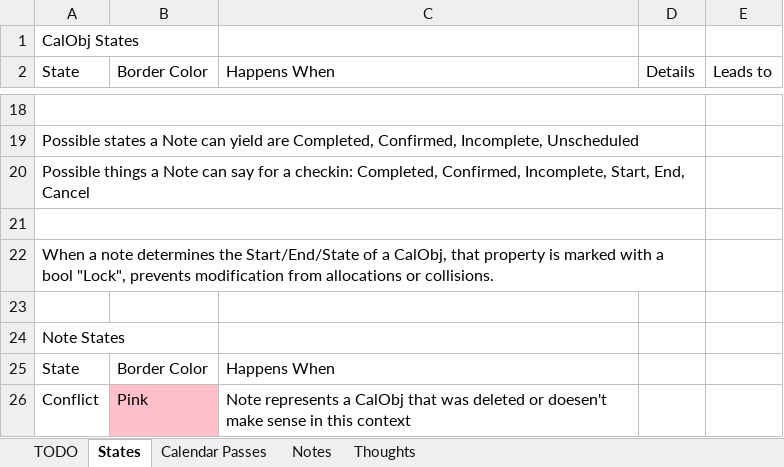
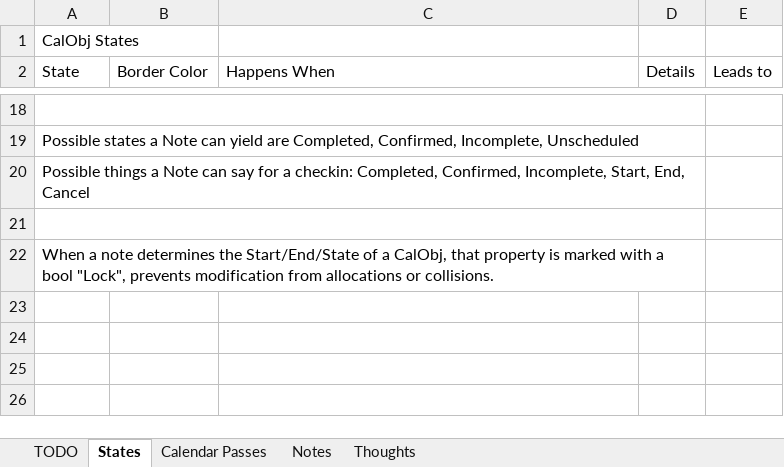
Before and after one commit to NuCode1497/TimekeeperWPF, an Excel workbook: Plans.xlsx, sheet States, drawn as a sheet; only a part is shown, gaps mark what is left out; values as stored, in another font and other column widths than the file's, no borders; the diff names each change by its address in the sheet, - before the commit and + after, or states it on an @@ line.

Commit message:
Note Theory

```diff
--- a/Plans.xlsx (sheet States)
+++ b/Plans.xlsx (sheet States)
-row 23: (empty)
-row 24: Note States
-row 25: State | Border Color | Happens When
-row 26: Conflict | Pink | Note represents a CalObj that was deleted or doesen't make sense in this context
```
Also changed, not shown: sheet Notes, sheet TODO, sheet Calendar Passes, 3 other files.
